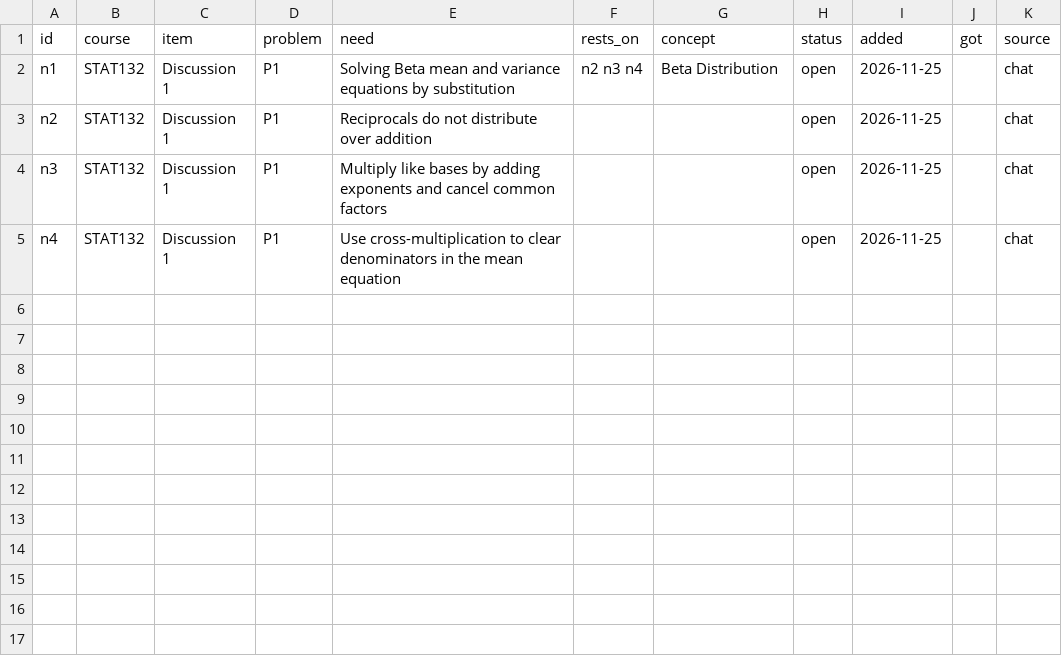
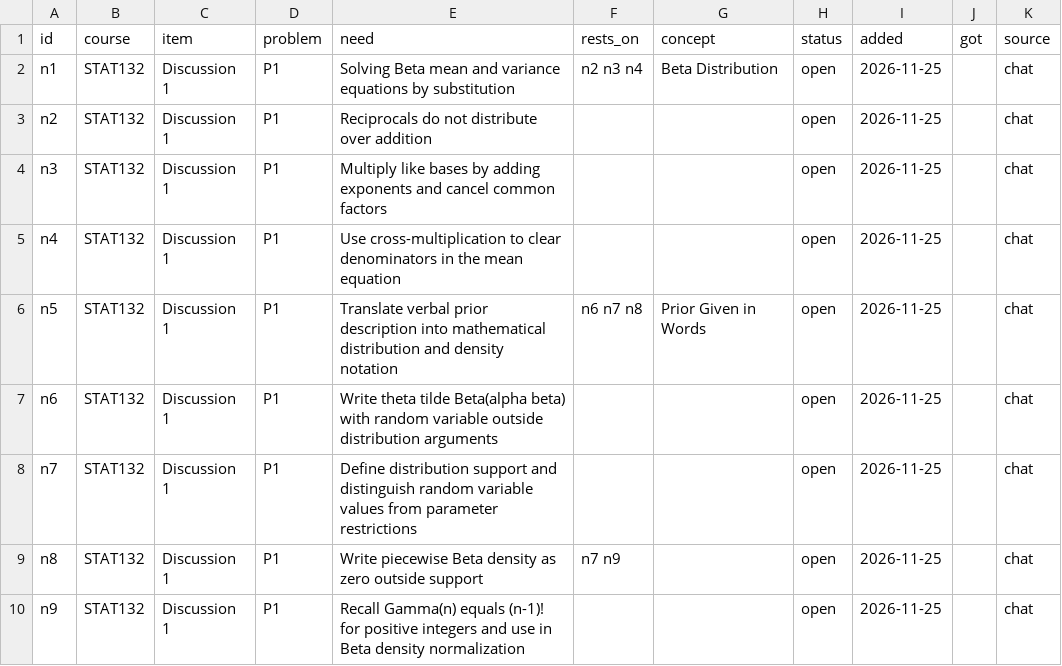
Before and after one commit to immcnotthere/School, a CSV file: study/needs.csv, drawn as a sheet; the diff names each change by its address in the sheet, - before the commit and + after, or states it on an @@ line.

Commit message:
Register Discussion 1 P1 distribution notation support and Gamma function dependencies

```diff
--- a/study/needs.csv
+++ b/study/needs.csv
+row 6: n5 | STAT132 | Discussion 1 | P1 | Translate verbal prior description into mathematical distribution and density notation | n6 n7 n8 | Prior Given in Words | open | 2026-11-25 |  | chat
+row 7: n6 | STAT132 | Discussion 1 | P1 | Write theta tilde Beta(alpha beta) with random variable outside distribution arguments |  |  | open | 2026-11-25 |  | chat
+row 8: n7 | STAT132 | Discussion 1 | P1 | Define distribution support and distinguish random variable values from parameter restrictions |  |  | open | 2026-11-25 |  | chat
+row 9: n8 | STAT132 | Discussion 1 | P1 | Write piecewise Beta density as zero outside support | n7 n9 |  | open | 2026-11-25 |  | chat
+row 10: n9 | STAT132 | Discussion 1 | P1 | Recall Gamma(n) equals (n-1)! for positive integers and use in Beta density normalization |  |  | open | 2026-11-25 |  | chat
```
